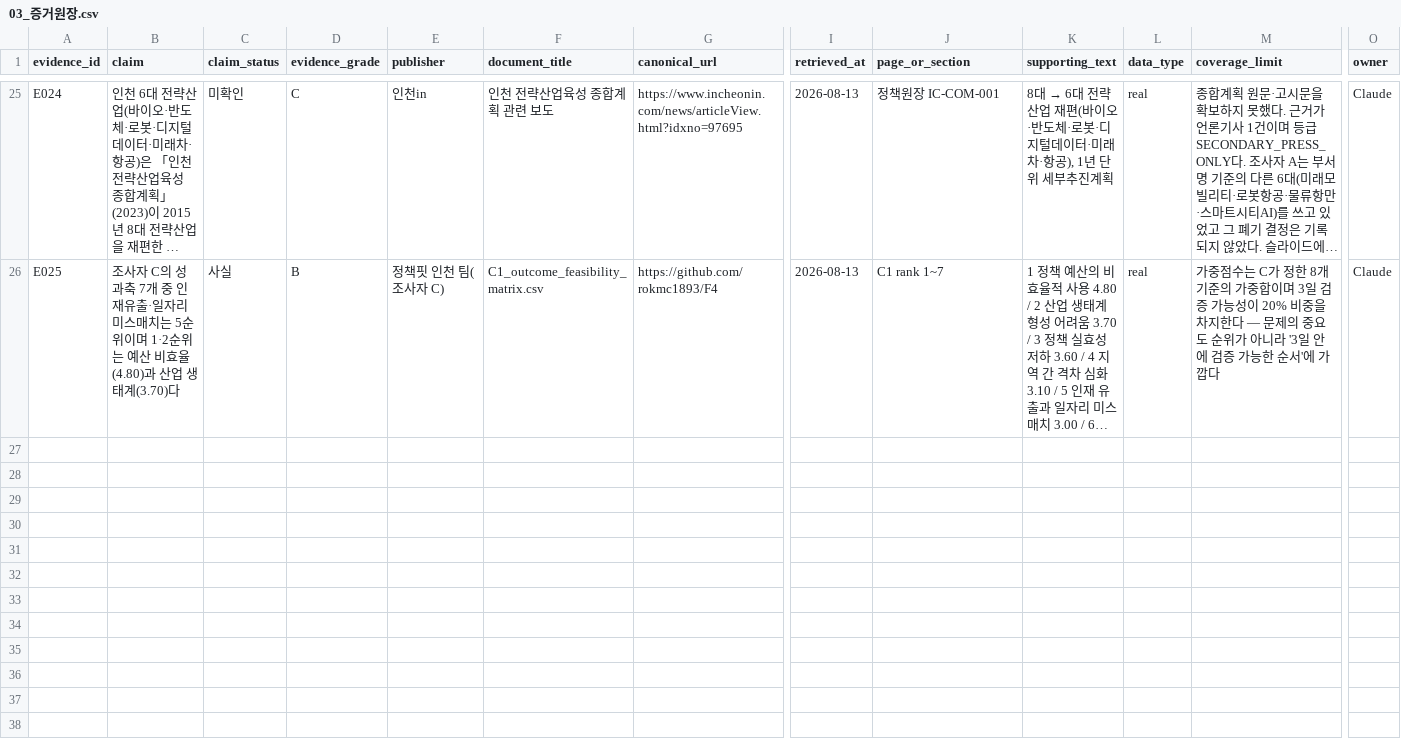
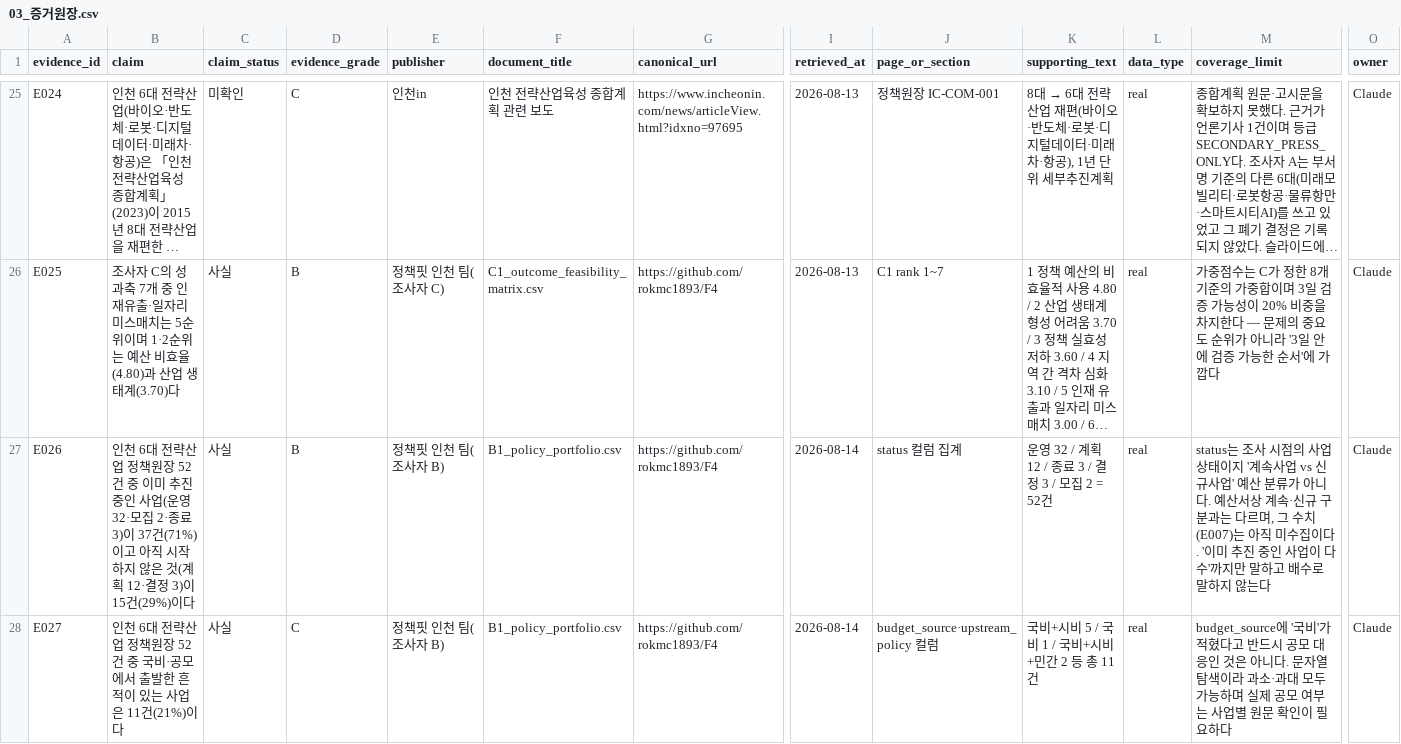
Before and after one commit to rokmc1893/INU-X-UOU, a CSV file: 05_발표자료/03_증거원장.csv, drawn as a sheet; only a part is shown, gaps mark what is left out; long unchanged cells end in …; rows hold the shown columns only; the diff names each change by its address in the sheet, - before the commit and + after, or states it on an @@ line.

```diff
--- a/05_발표자료/03_증거원장.csv
+++ b/05_발표자료/03_증거원장.csv
+row 27: E026 | 인천 6대 전략산업 정책원장 52건 중 이미 추진 중인 사업(운영 32·모집 2·종료 3)이 37건(71%)이고 아직 시작하지 않은 것(계획 12·결정 3)이 15건(29%)이다 | 사실 | B | 정책핏 인천 팀(조사자 B) | B1_policy_portfolio.csv | https://github.com/rokmc1893/F4 | 2026-08-14 | status 컬럼 집계 | 운영 32 / 계획 12 / 종료 3 / 결정 3 / 모집 2 = 52건 | real | status는 조사 시점의 사업 상태이지 '계속사업 vs 신규사업' 예산 분류가 아니다. 예산서상 계속·신규 구분과는 다르며, 그 수치(E007)는 아직 미수집이다. '이미 추진 중인 사업이 다수'까지만 말하고 배수로 말하지 않는다 | Claude
+row 28: E027 | 인천 6대 전략산업 정책원장 52건 중 국비·공모에서 출발한 흔적이 있는 사업은 11건(21%)이다 | 사실 | C | 정책핏 인천 팀(조사자 B) | B1_policy_portfolio.csv | https://github.com/rokmc1893/F4 | 2026-08-14 | budget_source·upstream_policy 컬럼 | 국비+시비 5 / 국비 1 / 국비+시비+민간 2 등 총 11건 | real | budget_source에 '국비'가 적혔다고 반드시 공모 대응인 것은 아니다. 문자열 탐색이라 과소·과대 모두 가능하며 실제 공모 여부는 사업별 원문 확인이 필요하다 | Claude
```
Also changed, not shown: 1 other file.
